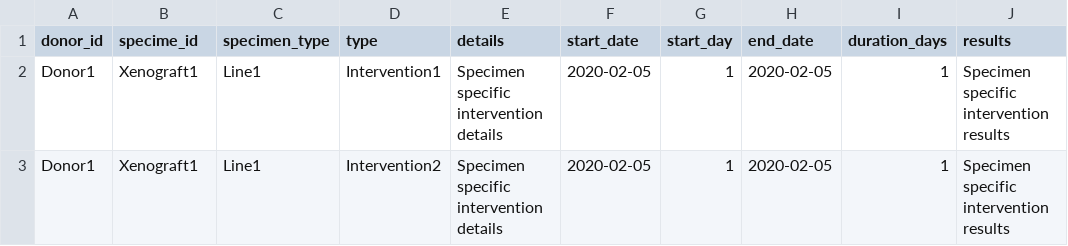
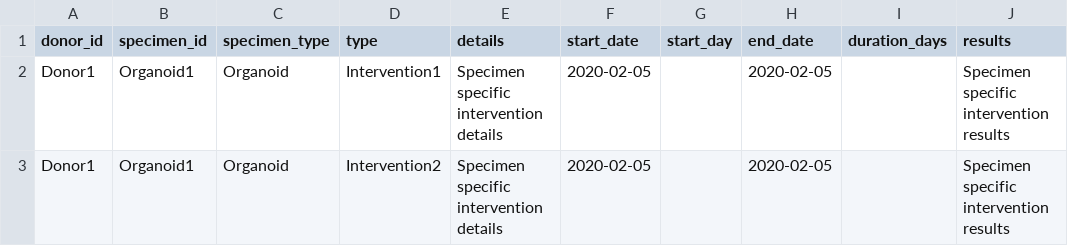
Before and after one commit to dkfz-unite/unite, a TSV file: Unite.Web/Client/public/templates/specimens/interventions.tsv, drawn as a sheet.

Commit message:
Updated error handling. Changed template of interventions.

```diff
--- a/Unite.Web/Client/public/templates/specimens/interventions.tsv
+++ b/Unite.Web/Client/public/templates/specimens/interventions.tsv
@@ -1,3 +1,3 @@
-donor_id	specime_id	specimen_type	type	details	start_date	start_day	end_date	duration_days	results
-Donor1	Xenograft1	Line1	Intervention1	Specimen specific intervention details	2020-02-05	1	2020-02-05	1	Specimen specific intervention results
-Donor1	Xenograft1	Line1	Intervention2	Specimen specific intervention details	2020-02-05	1	2020-02-05	1	Specimen specific intervention results
+donor_id	specimen_id	specimen_type	type	details	start_date	start_day	end_date	duration_days	results
+Donor1	Organoid1	Organoid	Intervention1	Specimen specific intervention details	2020-02-05		2020-02-05		Specimen specific intervention results
+Donor1	Organoid1	Organoid	Intervention2	Specimen specific intervention details	2020-02-05		2020-02-05		Specimen specific intervention results
```
Also changed, not shown: 1 other file.
